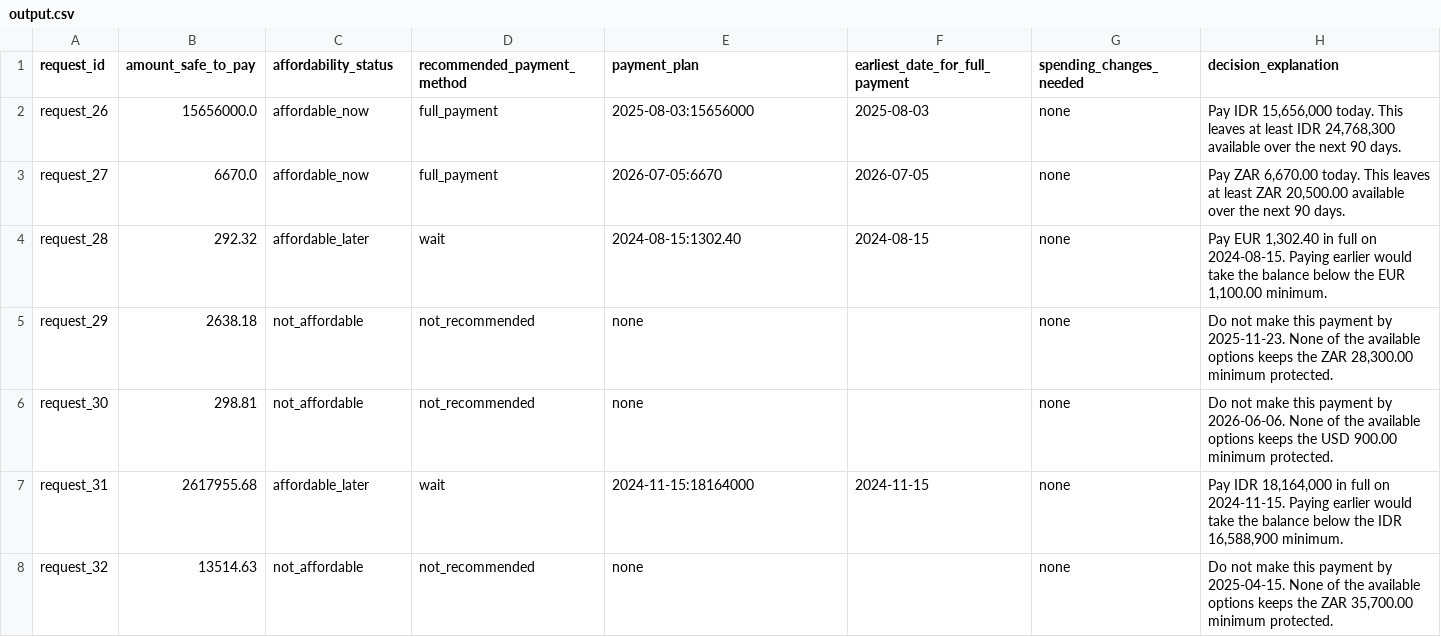
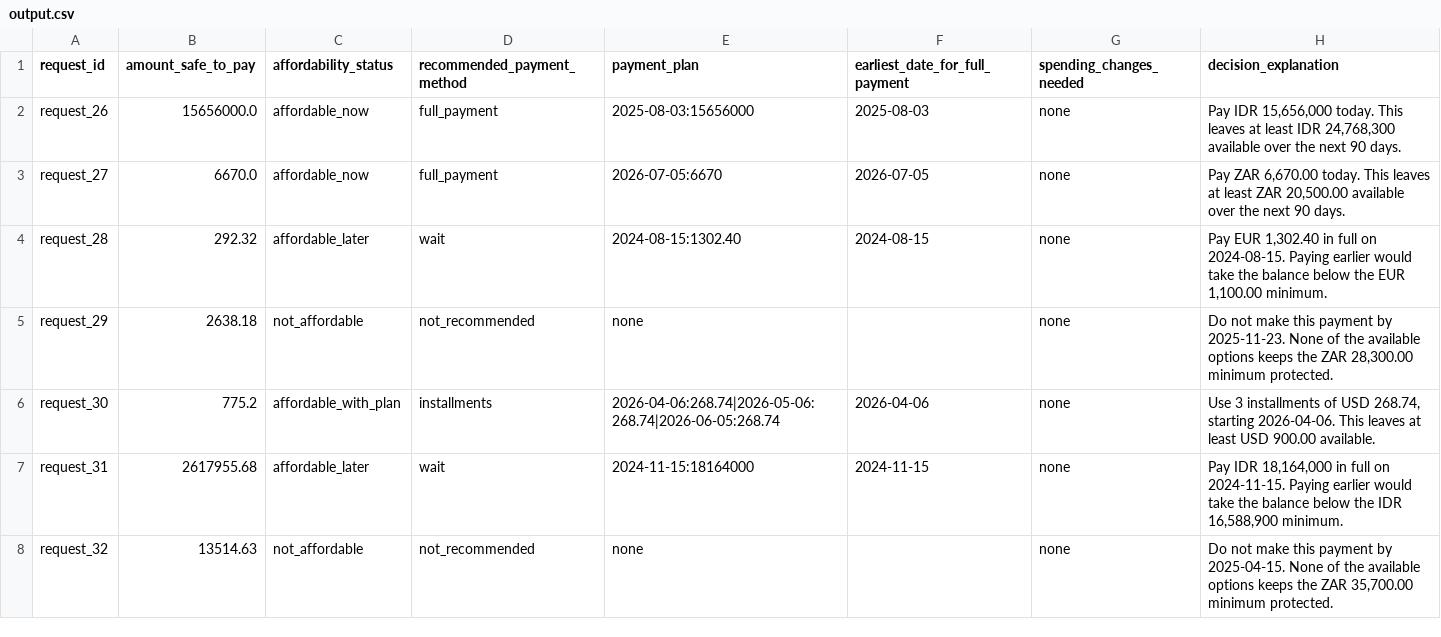
Before and after one commit to MJenius/hackerrank-orchestrate-september26, a CSV file: output.csv, drawn as a sheet; only a part is shown; the diff covers the shown part only.

```diff
--- a/output.csv
+++ b/output.csv
@@ -5,3 +5,3 @@ request_28,292.32,affordable_later,wait,2024-08-15:1302.40,2024-08-15,none,"Pay
 request_29,2638.18,not_affordable,not_recommended,none,,none,"Do not make this payment by 2025-11-23. None of the available options keeps the ZAR 28,300.00 minimum protected."
-request_30,298.81,not_affordable,not_recommended,none,,none,Do not make this payment by 2026-06-06. None of the available options keeps the USD 900.00 minimum protected.
+request_30,775.2,affordable_with_plan,installments,2026-04-06:268.74|2026-05-06:268.74|2026-06-05:268.74,2026-04-06,none,"Use 3 installments of USD 268.74, starting 2026-04-06. This leaves at least USD 900.00 available."
 request_31,2617955.68,affordable_later,wait,2024-11-15:18164000,2024-11-15,none,"Pay IDR 18,164,000 in full on 2024-11-15. Paying earlier would take the balance below the IDR 16,588,900 minimum."
```
Also changed, not shown: 66 edited cells elsewhere in this file, 30 other files.
